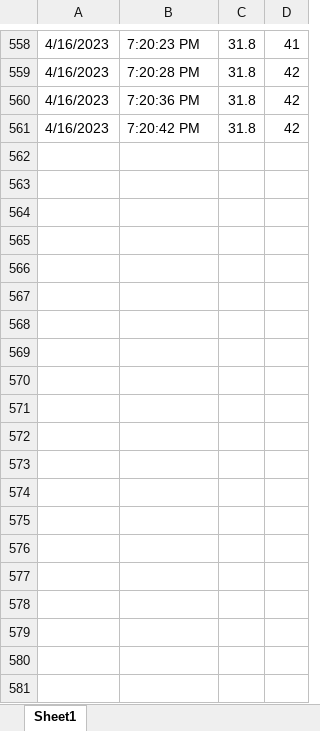
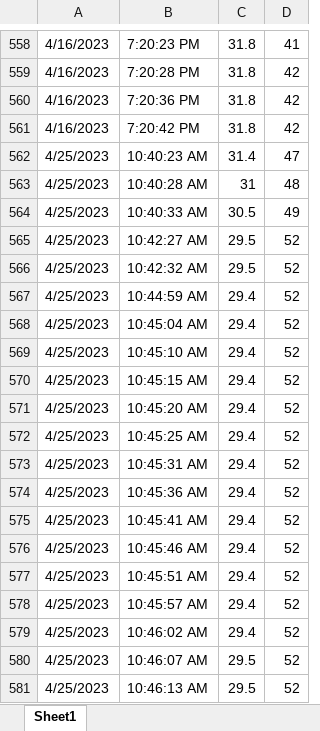
Before and after one commit to anilbathini1152/AEGCI, an Excel workbook: apis/excelSheets/dht.xlsx, sheet Sheet1, drawn as a sheet; only a part is shown, gaps mark what is left out; values as stored, in another font and other column widths than the file's, no borders; the diff covers the shown part only; the diff names each change by its address in the sheet, - before the commit and + after, or states it on an @@ line.

```diff
--- a/apis/excelSheets/dht.xlsx (sheet Sheet1)
+++ b/apis/excelSheets/dht.xlsx (sheet Sheet1)
+row 562: 4/25/2023 | 10:40:23 AM | 31.4 | 47
+row 563: 4/25/2023 | 10:40:28 AM | 31 | 48
+row 564: 4/25/2023 | 10:40:33 AM | 30.5 | 49
+row 565: 4/25/2023 | 10:42:27 AM | 29.5 | 52
+row 566: 4/25/2023 | 10:42:32 AM | 29.5 | 52
+row 567: 4/25/2023 | 10:44:59 AM | 29.4 | 52
+row 568: 4/25/2023 | 10:45:04 AM | 29.4 | 52
+row 569: 4/25/2023 | 10:45:10 AM | 29.4 | 52
+row 570: 4/25/2023 | 10:45:15 AM | 29.4 | 52
+row 571: 4/25/2023 | 10:45:20 AM | 29.4 | 52
+row 572: 4/25/2023 | 10:45:25 AM | 29.4 | 52
+row 573: 4/25/2023 | 10:45:31 AM | 29.4 | 52
+row 574: 4/25/2023 | 10:45:36 AM | 29.4 | 52
+row 575: 4/25/2023 | 10:45:41 AM | 29.4 | 52
+row 576: 4/25/2023 | 10:45:46 AM | 29.4 | 52
+row 577: 4/25/2023 | 10:45:51 AM | 29.4 | 52
+row 578: 4/25/2023 | 10:45:57 AM | 29.4 | 52
+row 579: 4/25/2023 | 10:46:02 AM | 29.4 | 52
+row 580: 4/25/2023 | 10:46:07 AM | 29.5 | 52
+row 581: 4/25/2023 | 10:46:13 AM | 29.5 | 52
```
Also changed, not shown: 179 added rows elsewhere in this sheet, apis/excelSheets/ultraSonic.xlsx, 18 other files.
